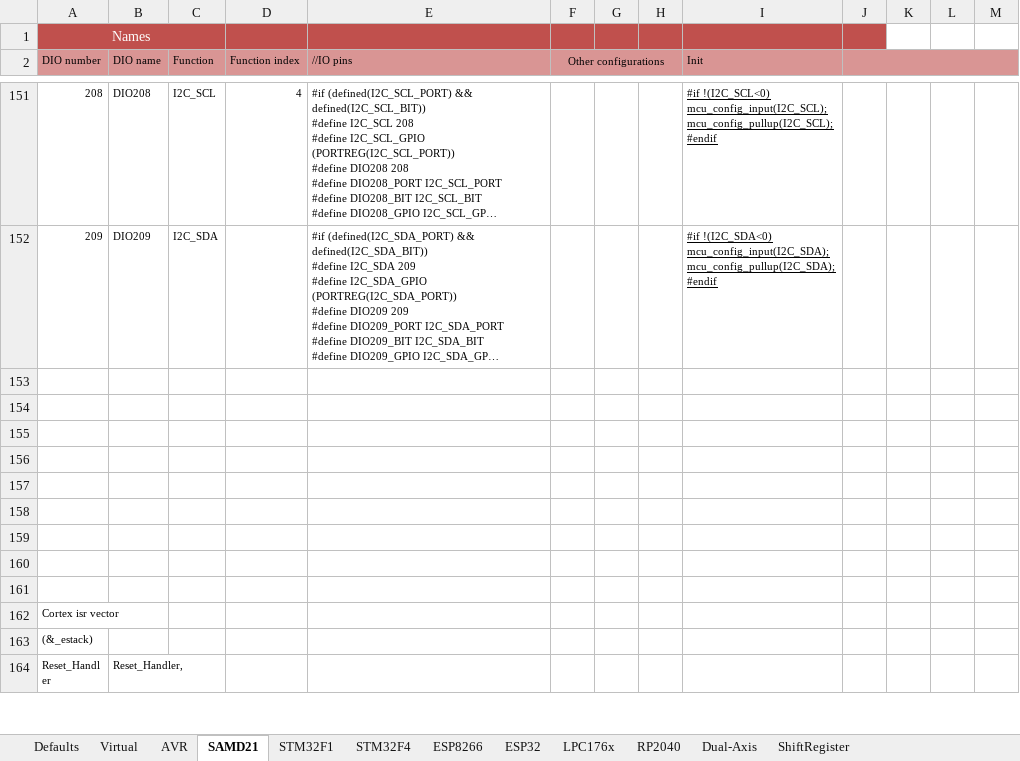
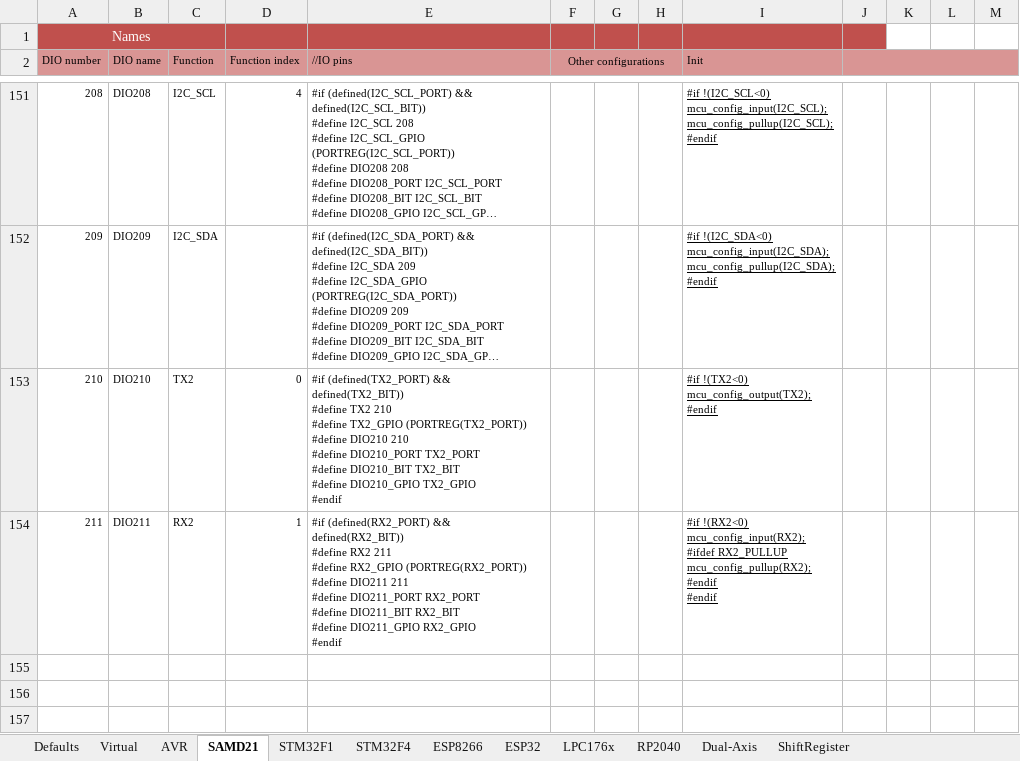
Before and after one commit to Paciente8159/uCNC, an Excel workbook: docs/mcumap_gen.xlsx, sheet SAMD21, drawn as a sheet; only a part is shown, gaps mark what is left out; the shorter side is filled out with more unchanged rows; long unchanged cells end in …; values as stored, in another font and other column widths than the file's, no borders; ↵ is a line break in a cell; the diff names each change by its address in the sheet, - before the commit and + after, or states it on an @@ line.

```diff
--- a/docs/mcumap_gen.xlsx (sheet SAMD21)
+++ b/docs/mcumap_gen.xlsx (sheet SAMD21)
-row 153: (empty)
+row 153: 210 | DIO210 | TX2 | 0 | #if (defined(TX2_PORT) && defined(TX2_BIT)) ↵ #define TX2 210 ↵ #define TX2_GPIO (PORTREG(TX2_PORT)) ↵ #define DIO210 210 ↵ #define DIO210_PORT TX2_PORT ↵ #define DIO210_BIT TX2_BIT ↵ #define DIO210_GPIO TX2_GPIO ↵ #endif |  |  |  | #if !(TX2<0) ↵ mcu_config_output(TX2); ↵ #endif
-row 154: (empty)
+row 154: 211 | DIO211 | RX2 | 1 | #if (defined(RX2_PORT) && defined(RX2_BIT)) ↵ #define RX2 211 ↵ #define RX2_GPIO (PORTREG(RX2_PORT)) ↵ #define DIO211 211 ↵ #define DIO211_PORT RX2_PORT ↵ #define DIO211_BIT RX2_BIT ↵ #define DIO211_GPIO RX2_GPIO ↵ #endif |  |  |  | #if !(RX2<0) ↵ mcu_config_input(RX2); ↵ #ifdef RX2_PULLUP ↵ mcu_config_pullup(RX2); ↵ #endif ↵ #endif
```
Also changed, not shown: sheet STM32F4, sheet STM32F1, sheet AVR, sheet LPC176x, sheet Virtual, sheet RP2040, 3 more sheets, 3 other files.
